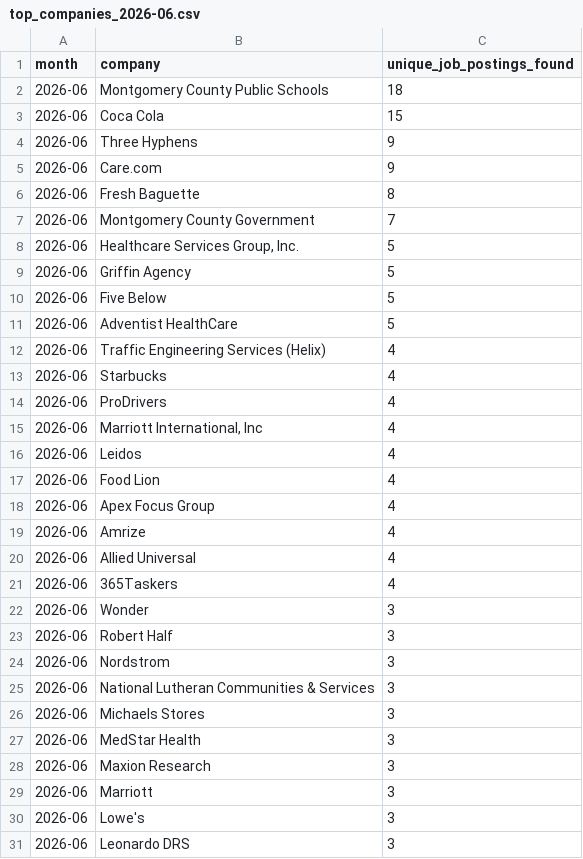
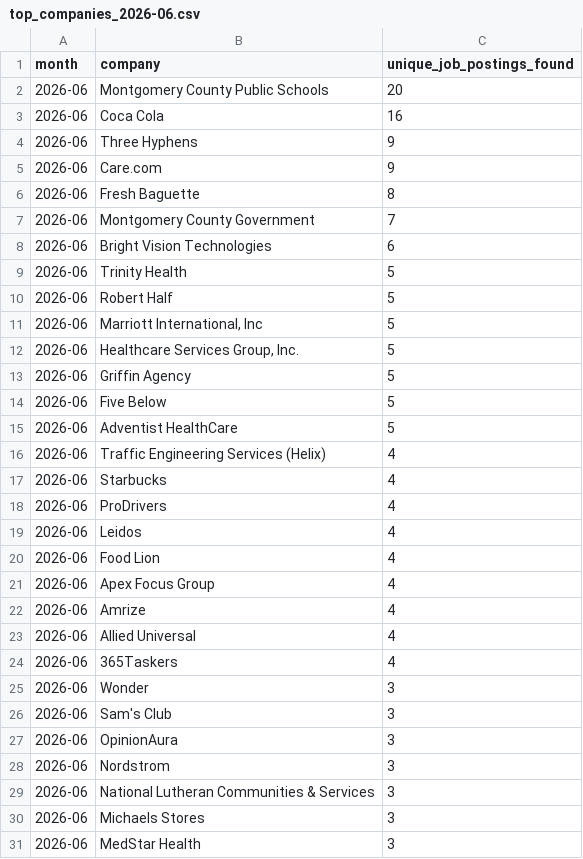
Before and after one commit to themeganerddddddd/MoCo-Hiring-Monitor, a CSV file: outputs/top_companies_2026-06.csv, drawn as a sheet.

```diff
--- a/outputs/top_companies_2026-06.csv
+++ b/outputs/top_companies_2026-06.csv
@@ -1,4 +1,4 @@
 month,company,unique_job_postings_found
-2026-06,Montgomery County Public Schools,18
-2026-06,Coca Cola,15
+2026-06,Montgomery County Public Schools,20
+2026-06,Coca Cola,16
 2026-06,Three Hyphens,9
@@ -7,2 +7,6 @@ month,company,unique_job_postings_found
 2026-06,Montgomery County Government,7
+2026-06,Bright Vision Technologies,6
+2026-06,Trinity Health,5
+2026-06,Robert Half,5
+2026-06,"Marriott International, Inc",5
 2026-06,"Healthcare Services Group, Inc.",5
@@ -14,3 +18,2 @@ month,company,unique_job_postings_found
 2026-06,ProDrivers,4
-2026-06,"Marriott International, Inc",4
 2026-06,Leidos,4
@@ -22,3 +25,4 @@ month,company,unique_job_postings_found
 2026-06,Wonder,3
-2026-06,Robert Half,3
+2026-06,Sam's Club,3
+2026-06,OpinionAura,3
 2026-06,Nordstrom,3
@@ -27,5 +31 @@ month,company,unique_job_postings_found
 2026-06,MedStar Health,3
-2026-06,Maxion Research,3
-2026-06,Marriott,3
-2026-06,Lowe's,3
-2026-06,Leonardo DRS,3
```
Also changed, not shown: 11 other files.
